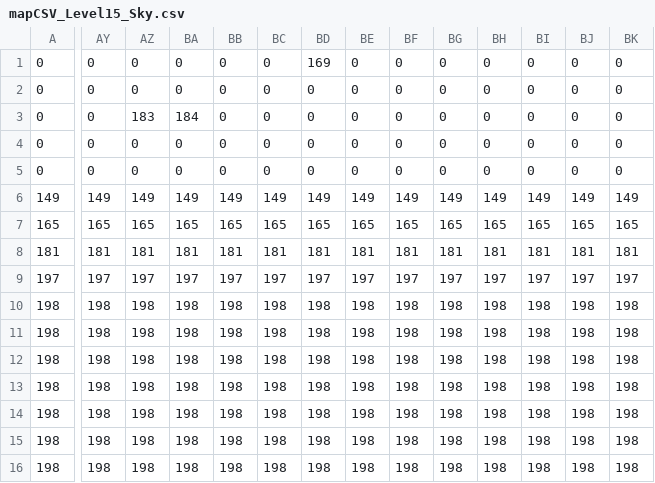
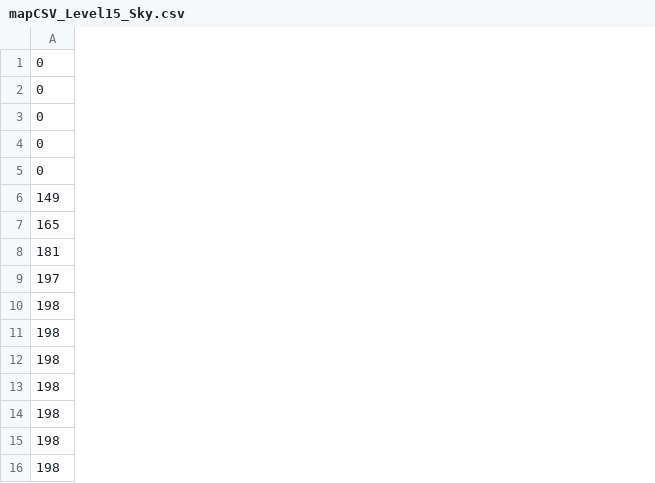
Before and after one commit to mauriciozaragoza/swap, a CSV file: assets/worlds/maps/mapCSV_Level15_Sky.csv, drawn as a sheet; only a part is shown, gaps mark what is left out; the diff covers the shown part only; the diff names each change by its address in the sheet, - before the commit and + after, or states it on an @@ line.

```diff
--- a/assets/worlds/maps/mapCSV_Level15_Sky.csv
+++ b/assets/worlds/maps/mapCSV_Level15_Sky.csv
-column AY, rows 1-16: 0 | 0 | 0 | 0 | 0 | 149 | 165 | 181 | 197 | 198 | 198 | 198 | 198 | 198 | 198 | 198
-column AZ, rows 1-16: 0 | 0 | 183 | 0 | 0 | 149 | 165 | 181 | 197 | 198 | 198 | 198 | 198 | 198 | 198 | 198
-column BA, rows 1-16: 0 | 0 | 184 | 0 | 0 | 149 | 165 | 181 | 197 | 198 | 198 | 198 | 198 | 198 | 198 | 198
-column BB, rows 1-16: 0 | 0 | 0 | 0 | 0 | 149 | 165 | 181 | 197 | 198 | 198 | 198 | 198 | 198 | 198 | 198
-column BC, rows 1-16: 0 | 0 | 0 | 0 | 0 | 149 | 165 | 181 | 197 | 198 | 198 | 198 | 198 | 198 | 198 | 198
-column BD, rows 1-16: 169 | 0 | 0 | 0 | 0 | 149 | 165 | 181 | 197 | 198 | 198 | 198 | 198 | 198 | 198 | 198
-column BE, rows 1-16: 0 | 0 | 0 | 0 | 0 | 149 | 165 | 181 | 197 | 198 | 198 | 198 | 198 | 198 | 198 | 198
-column BF, rows 1-16: 0 | 0 | 0 | 0 | 0 | 149 | 165 | 181 | 197 | 198 | 198 | 198 | 198 | 198 | 198 | 198
-column BG, rows 1-16: 0 | 0 | 0 | 0 | 0 | 149 | 165 | 181 | 197 | 198 | 198 | 198 | 198 | 198 | 198 | 198
-column BH, rows 1-16: 0 | 0 | 0 | 0 | 0 | 149 | 165 | 181 | 197 | 198 | 198 | 198 | 198 | 198 | 198 | 198
-column BI, rows 1-16: 0 | 0 | 0 | 0 | 0 | 149 | 165 | 181 | 197 | 198 | 198 | 198 | 198 | 198 | 198 | 198
-column BJ, rows 1-16: 0 | 0 | 0 | 0 | 0 | 149 | 165 | 181 | 197 | 198 | 198 | 198 | 198 | 198 | 198 | 198
-column BK, rows 1-16: 0 | 0 | 0 | 0 | 0 | 149 | 165 | 181 | 197 | 198 | 198 | 198 | 198 | 198 | 198 | 198
```
Also changed, not shown: 17 removed columns elsewhere in this file, assets/worlds/maps/mapCSV_Level15_BackLayer.csv, assets/worlds/maps/mapCSV_Level15_Background.csv, 49 other files.
